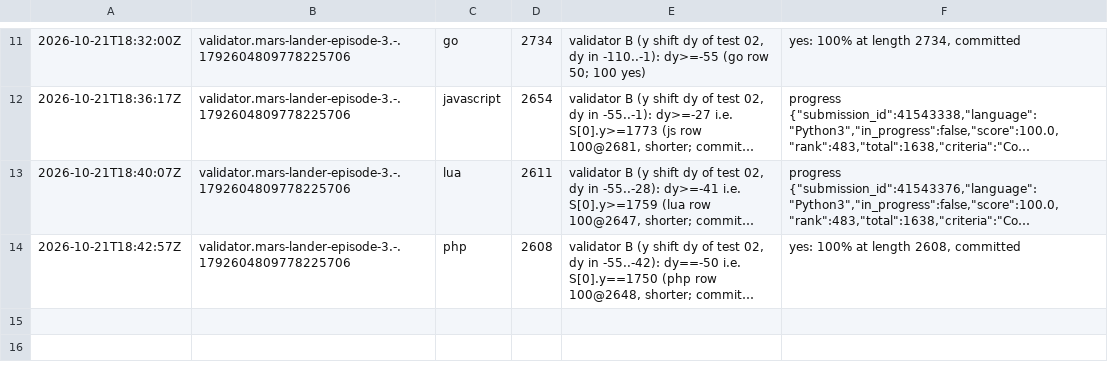
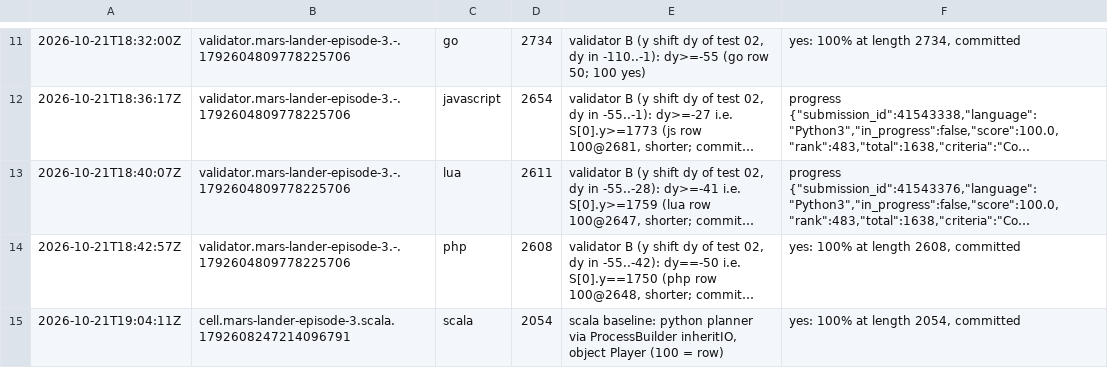
Before and after one commit to Alexdelia/puzzle, a TSV file: codingame/codegolf/puzzle/mars-lander-episode-3/probe/probes.tsv, drawn as a sheet; only a part is shown, gaps mark what is left out; long unchanged cells end in …; the diff names each change by its address in the sheet, - before the commit and + after, or states it on an @@ line.

Commit message:
chore(golf): probes mars-lander-episode-3

```diff
--- a/codingame/codegolf/puzzle/mars-lander-episode-3/probe/probes.tsv
+++ b/codingame/codegolf/puzzle/mars-lander-episode-3/probe/probes.tsv
+row 15: 2026-10-21T19:04:11Z | cell.mars-lander-episode-3.scala.1792608247214096791 | scala | 2054 | scala baseline: python planner via ProcessBuilder inheritIO, object Player (100 = row) | yes: 100% at length 2054, committed
```
